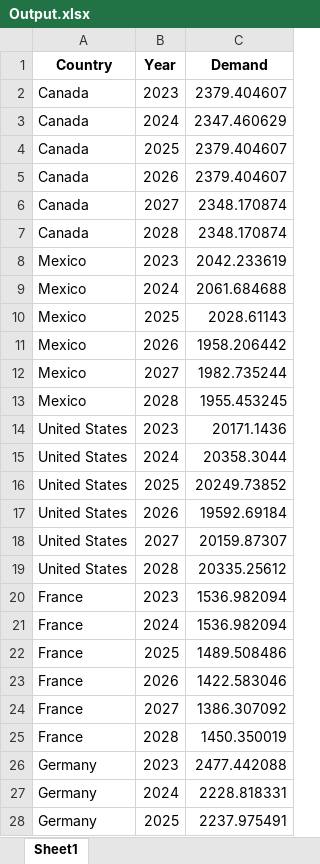
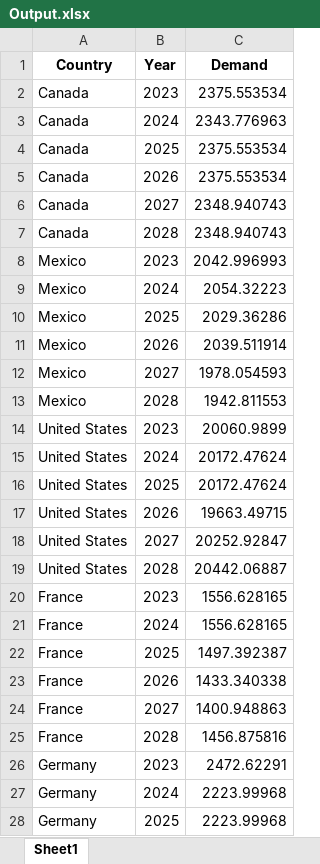
Before and after one commit to Chetancns/CrudeOilDemand, an Excel workbook: CrudeOilDemandCode/RefDocs/Output.xlsx, sheet Sheet1, drawn as a sheet; only a part is shown; values as stored, in another font and other column widths than the file's, no borders; the diff covers the shown part only; the diff names each change by its address in the sheet, - before the commit and + after, or states it on an @@ line.

```diff
--- a/CrudeOilDemandCode/RefDocs/Output.xlsx (sheet Sheet1)
+++ b/CrudeOilDemandCode/RefDocs/Output.xlsx (sheet Sheet1)
-C2 (Demand): 2379.404607
+C2 (Demand): 2375.553534
-C3 (Demand): 2347.460629
+C3 (Demand): 2343.776963
-C4:C5 (Demand): 2379.404607
+C4:C5 (Demand): 2375.553534
-C6:C7 (Demand): 2348.170874
+C6:C7 (Demand): 2348.940743
-C8 (Demand): 2042.233619
+C8 (Demand): 2042.996993
-C9 (Demand): 2061.684688
+C9 (Demand): 2054.32223
-C10 (Demand): 2028.61143
+C10 (Demand): 2029.36286
-C11 (Demand): 1958.206442
+C11 (Demand): 2039.511914
-C12 (Demand): 1982.735244
+C12 (Demand): 1978.054593
-C13 (Demand): 1955.453245
+C13 (Demand): 1942.811553
-C14 (Demand): 20171.1436
+C14 (Demand): 20060.9899
-C15 (Demand): 20358.3044
+C15 (Demand): 20172.47624
-C16 (Demand): 20249.73852
+C16 (Demand): 20172.47624
-C17 (Demand): 19592.69184
+C17 (Demand): 19663.49715
-C18 (Demand): 20159.87307
+C18 (Demand): 20252.92847
-C19 (Demand): 20335.25612
+C19 (Demand): 20442.06887
-C20:C21 (Demand): 1536.982094
+C20:C21 (Demand): 1556.628165
-C22 (Demand): 1489.508486
+C22 (Demand): 1497.392387
-C23 (Demand): 1422.583046
+C23 (Demand): 1433.340338
-C24 (Demand): 1386.307092
+C24 (Demand): 1400.948863
-C25 (Demand): 1450.350019
+C25 (Demand): 1456.875816
-C26 (Demand): 2477.442088
+C26 (Demand): 2472.62291
-C27 (Demand): 2228.818331
+C27 (Demand): 2223.99968
-C28 (Demand): 2237.975491
+C28 (Demand): 2223.99968
```
Also changed, not shown: 111 edited cells elsewhere in this sheet, 17 other files.
